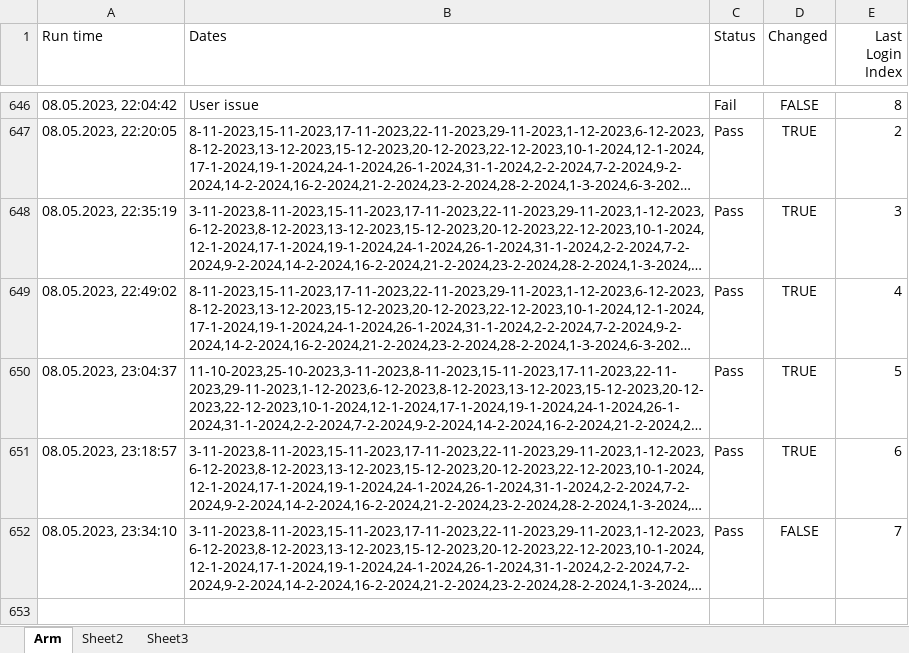
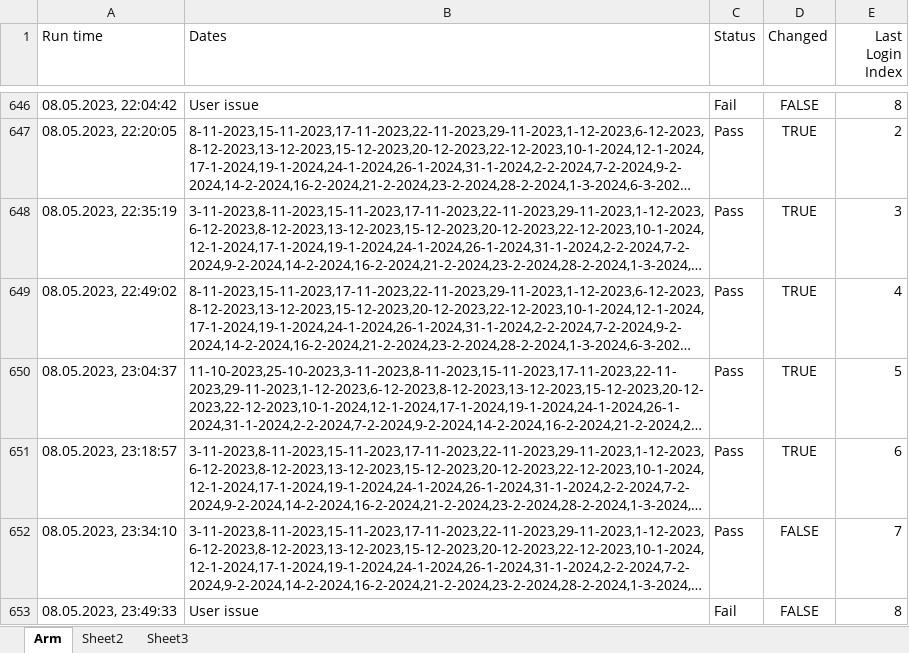
Before and after one commit to GevorgAdamyan/dateCheckerArm, an Excel workbook: data/data.xlsx, sheet Arm, drawn as a sheet; only a part is shown, gaps mark what is left out; long unchanged cells end in …; values as stored, in another font and other column widths than the file's, no borders; the diff names each change by its address in the sheet, - before the commit and + after, or states it on an @@ line.

Commit message:
Update data file

```diff
--- a/data/data.xlsx (sheet Arm)
+++ b/data/data.xlsx (sheet Arm)
+row 653: 08.05.2023, 23:49:33 | User issue | Fail | FALSE | 8
```
